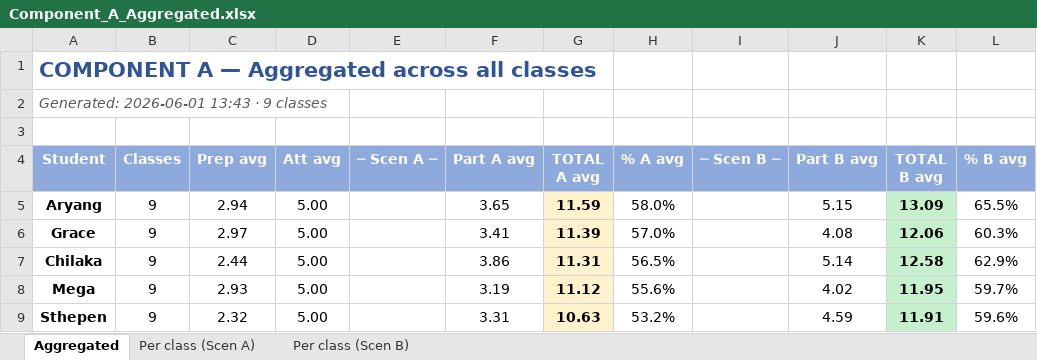
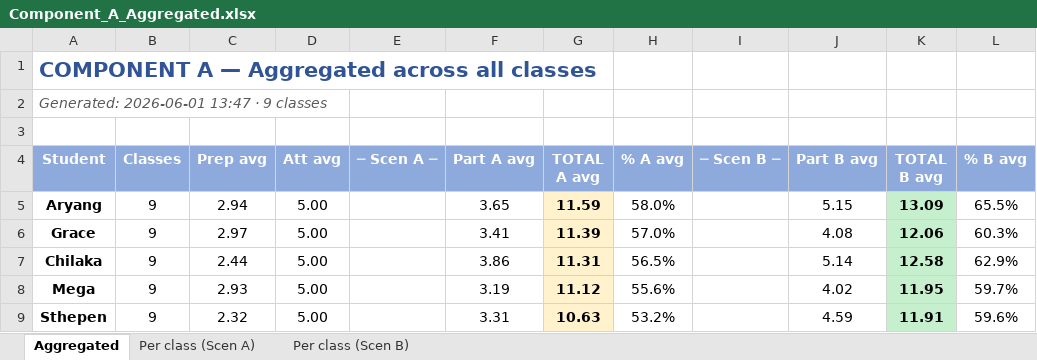
Before and after one commit to transformatedigital/student-participation-analyzer, an Excel workbook: docs/Component_A_Aggregated.xlsx, sheet Aggregated, drawn as a sheet; values as stored, in another font and other column widths than the file's, no borders; the diff names each change by its address in the sheet, - before the commit and + after, or states it on an @@ line.

```diff
--- a/docs/Component_A_Aggregated.xlsx (sheet Aggregated)
+++ b/docs/Component_A_Aggregated.xlsx (sheet Aggregated)
-A2 (Student): Generated: 2026-06-01 13:43 · 9 classes
+A2 (Student): Generated: 2026-06-01 13:47 · 9 classes
```
Also changed, not shown: 3 other files.
